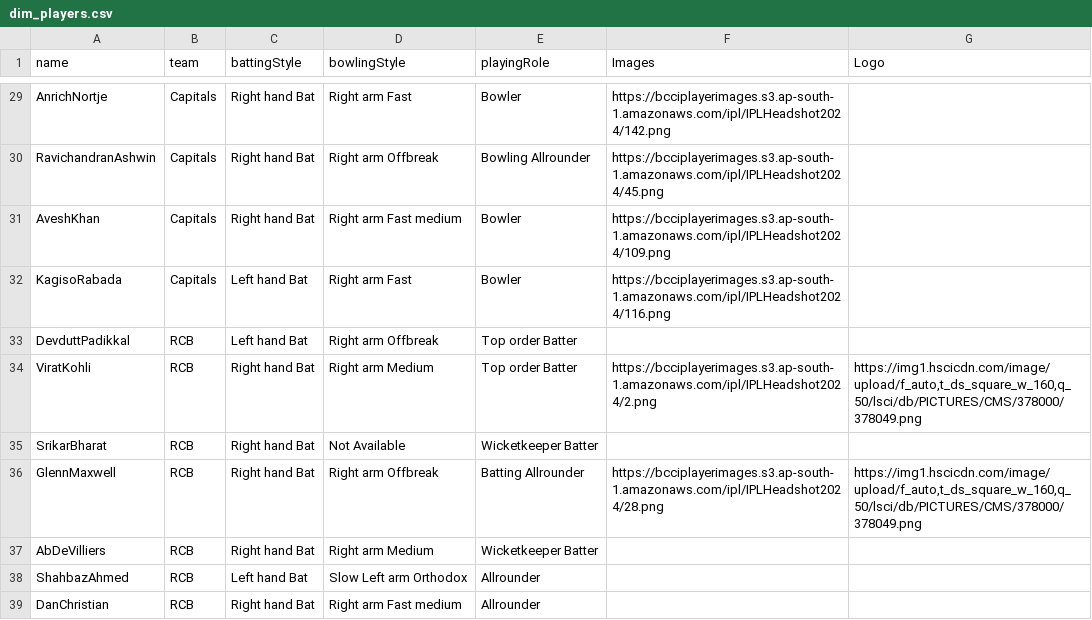
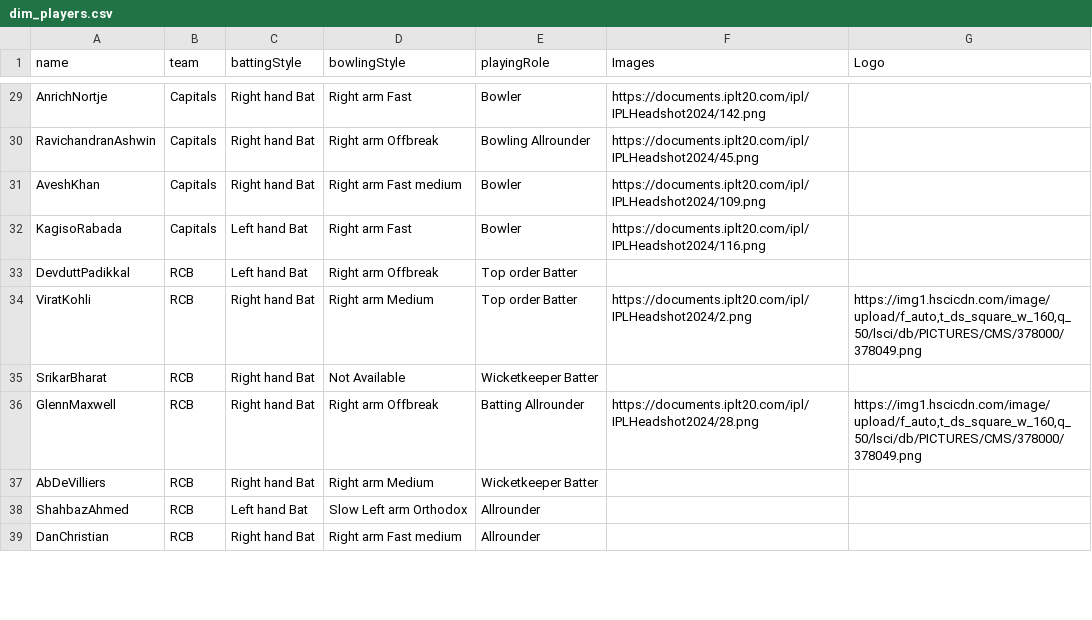
Before and after one commit to rohithreddy2001/IPL-2024-Analysis, a CSV file: datasets/dim_players.csv, drawn as a sheet; only a part is shown, gaps mark what is left out; the diff covers the shown part only; the diff names each change by its address in the sheet, - before the commit and + after, or states it on an @@ line.

```diff
--- a/datasets/dim_players.csv
+++ b/datasets/dim_players.csv
-F29 (Images): https://bcciplayerimages.s3.ap-south-1.amazonaws.com/ipl/IPLHeadshot2024/142.png
+F29 (Images): https://documents.iplt20.com/ipl/IPLHeadshot2024/142.png
-F30 (Images): https://bcciplayerimages.s3.ap-south-1.amazonaws.com/ipl/IPLHeadshot2024/45.png
+F30 (Images): https://documents.iplt20.com/ipl/IPLHeadshot2024/45.png
-F31 (Images): https://bcciplayerimages.s3.ap-south-1.amazonaws.com/ipl/IPLHeadshot2024/109.png
+F31 (Images): https://documents.iplt20.com/ipl/IPLHeadshot2024/109.png
-F32 (Images): https://bcciplayerimages.s3.ap-south-1.amazonaws.com/ipl/IPLHeadshot2024/116.png
+F32 (Images): https://documents.iplt20.com/ipl/IPLHeadshot2024/116.png
-F34 (Images): https://bcciplayerimages.s3.ap-south-1.amazonaws.com/ipl/IPLHeadshot2024/2.png
+F34 (Images): https://documents.iplt20.com/ipl/IPLHeadshot2024/2.png
-F36 (Images): https://bcciplayerimages.s3.ap-south-1.amazonaws.com/ipl/IPLHeadshot2024/28.png
+F36 (Images): https://documents.iplt20.com/ipl/IPLHeadshot2024/28.png
```
Also changed, not shown: 38 edited cells elsewhere in this file, 1 other file.
